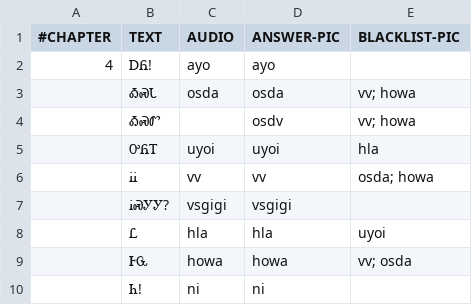
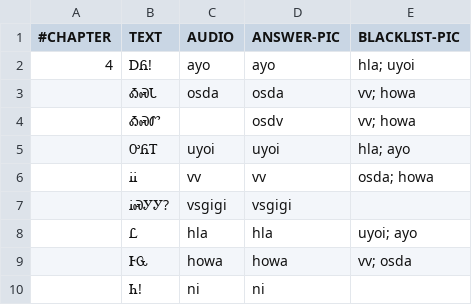
Before and after one commit to CherokeeLanguage/cll1-gdx, a CSV file: cll2ev1-gdx/android/assets/card-data/cards.csv, drawn as a sheet; only a part is shown.

Commit message:
blacklist adj

```diff
--- a/cll2ev1-gdx/android/assets/card-data/cards.csv
+++ b/cll2ev1-gdx/android/assets/card-data/cards.csv
@@ -1,9 +1,9 @@
 #CHAPTER	TEXT	AUDIO	ANSWER-PIC	BLACKLIST-PIC
-4	ᎠᏲ!	ayo	ayo	
+4	ᎠᏲ!	ayo	ayo	hla; uyoi
 	ᎣᏍᏓ	osda	osda	vv; howa
 	ᎣᏍᏛ		osdv	vv; howa
-	ᎤᏲᎢ	uyoi	uyoi	hla
+	ᎤᏲᎢ	uyoi	uyoi	hla; ayo
 	ᎥᎥ	vv	vv	osda; howa
 	ᎥᏍᎩᎩ?	vsgigi	vsgigi	
-	Ꮭ	hla	hla	uyoi
+	Ꮭ	hla	hla	uyoi; ayo
 	ᎰᏩ	howa	howa	vv; osda
```
